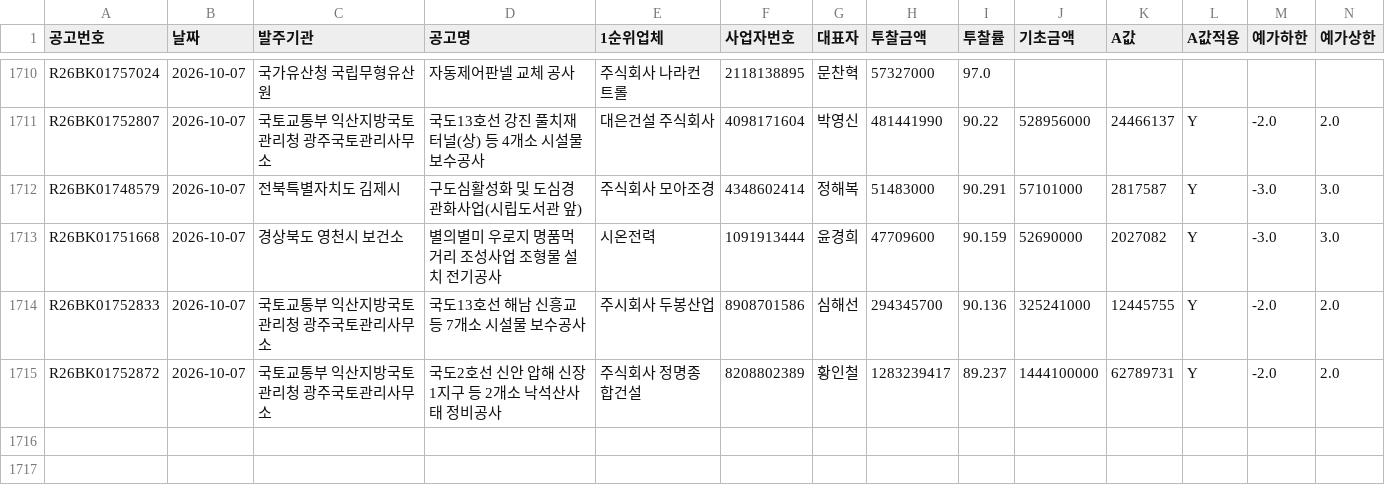
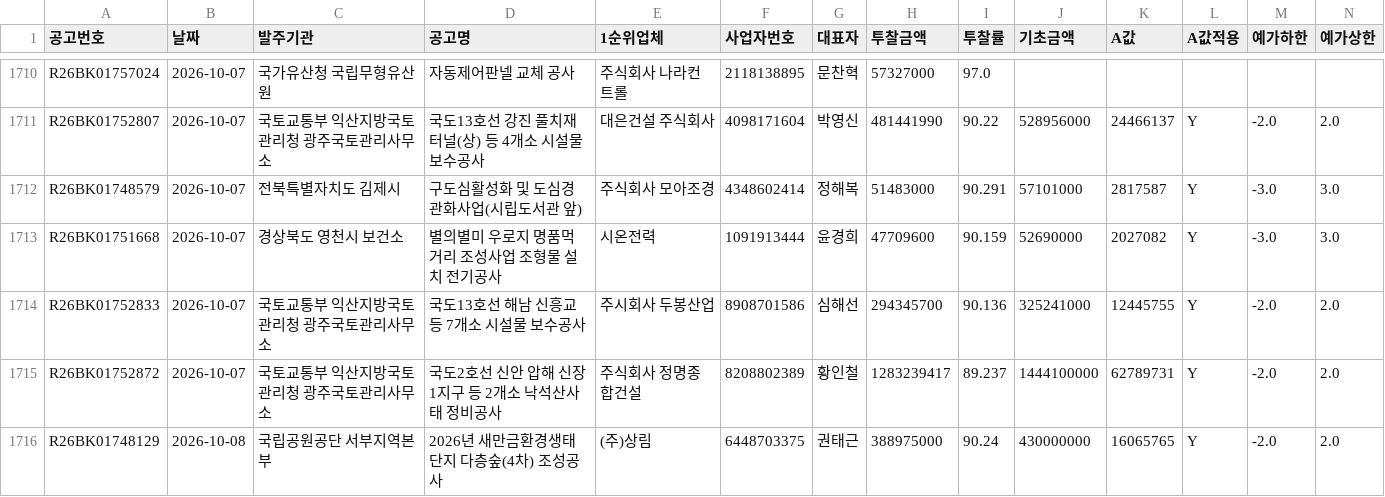
Before and after one commit to kimmyounghwan/K-conmap, a CSV file: data/extra_2026-10.csv, drawn as a sheet; only a part is shown, gaps mark what is left out; rows hold the shown columns only; the diff names each change by its address in the sheet, - before the commit and + after, or states it on an @@ line.

```diff
--- a/data/extra_2026-10.csv
+++ b/data/extra_2026-10.csv
+row 1716: R26BK01748129 | 2026-10-08 | 국립공원공단 서부지역본부 | 2026년 새만금환경생태단지 다층숲(4차) 조성공사 | (주)상림 | 6448703375 | 권태근 | 388975000 | 90.24 | 430000000 | 16065765 | Y | -2.0 | 2.0
```
Also changed, not shown: 1 other file.
